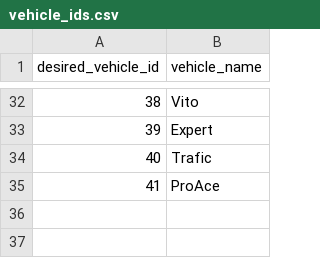
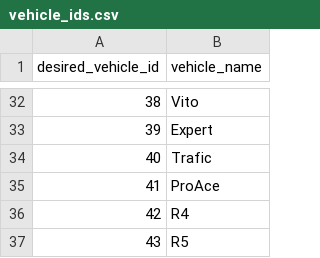
Before and after one commit to sebsmith-01/ford_filtering_automation, a CSV file: vehicle_ids.csv, drawn as a sheet; only a part is shown, gaps mark what is left out; the diff names each change by its address in the sheet, - before the commit and + after, or states it on an @@ line.

```diff
--- a/vehicle_ids.csv
+++ b/vehicle_ids.csv
+row 36: 42 | R4
+row 37: 43 | R5
```
